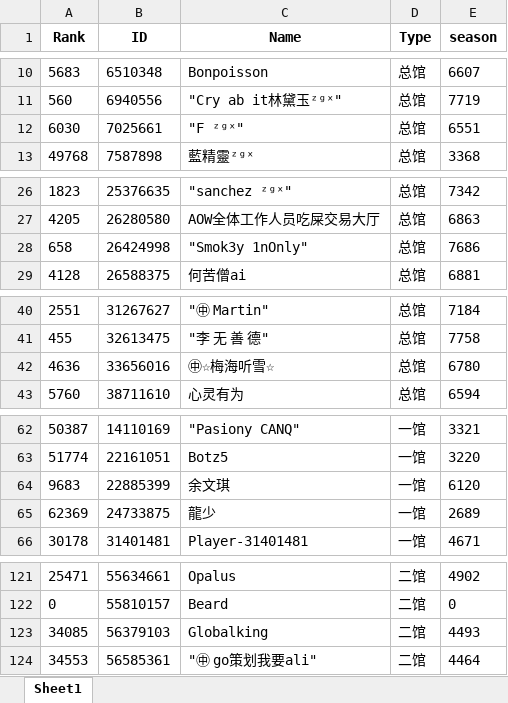
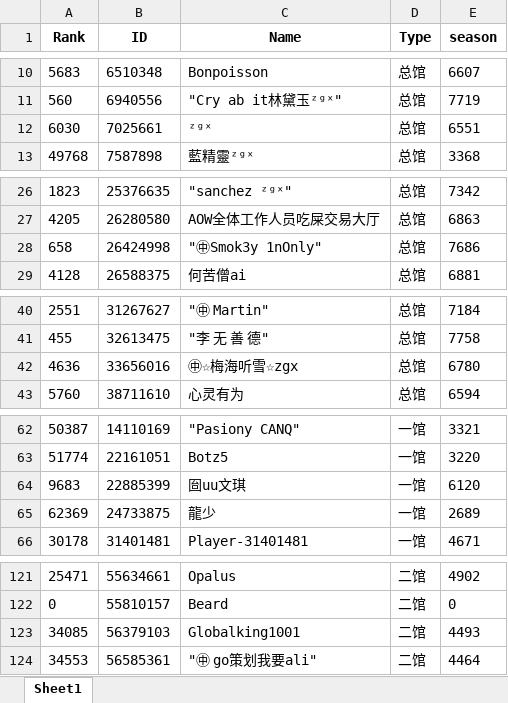
Before and after one commit to CTWYouYu/ZGX_Public, an Excel workbook: Season_Trophies/86.xlsx, sheet Sheet1, drawn as a sheet; only a part is shown, gaps mark what is left out; values as stored, in another font and other column widths than the file's, no borders; the diff names each change by its address in the sheet, - before the commit and + after, or states it on an @@ line.

```diff
--- a/Season_Trophies/86.xlsx (sheet Sheet1)
+++ b/Season_Trophies/86.xlsx (sheet Sheet1)
-C12 (Name): "F ᶻᵍˣ"
+C12 (Name): ᶻᵍˣ
-C28 (Name): "Smok3y 1nOnly"
+C28 (Name): "㊥Smok3y 1nOnly"
-C42 (Name): ㊥☆梅海听雪☆
+C42 (Name): ㊥☆梅海听雪☆zgx
-C64 (Name): 余文琪
+C64 (Name): 囼uu文琪
-C123 (Name): Globalking
+C123 (Name): Globalking1001
```
Also changed, not shown: Season_Attack/87.xlsx, Season_Trophies/81.xlsx, 5 other files.
